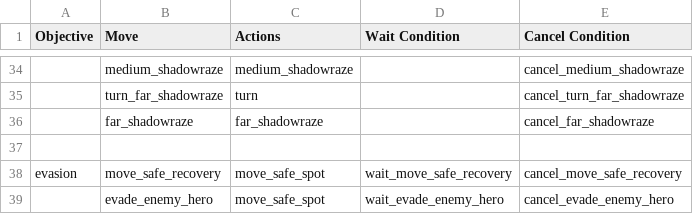
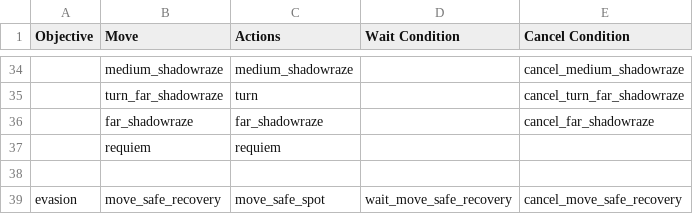
Before and after one commit to ellysh/dota2-omen-bots, a CSV file: generator/database/csv/farm.csv, drawn as a sheet; only a part is shown, gaps mark what is left out; the shorter side is filled out with more unchanged rows; the diff names each change by its address in the sheet, - before the commit and + after, or states it on an @@ line.

Commit message:
Cast the requiem ability to kill the enemy hero

```diff
--- a/generator/database/csv/farm.csv
+++ b/generator/database/csv/farm.csv
+row 37:  | requiem | requiem
```
Also changed, not shown: 9 other files.
